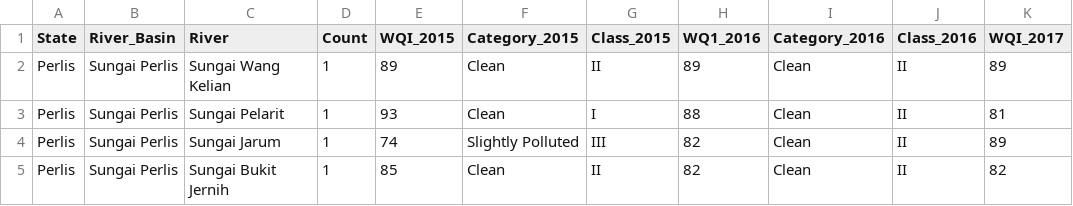
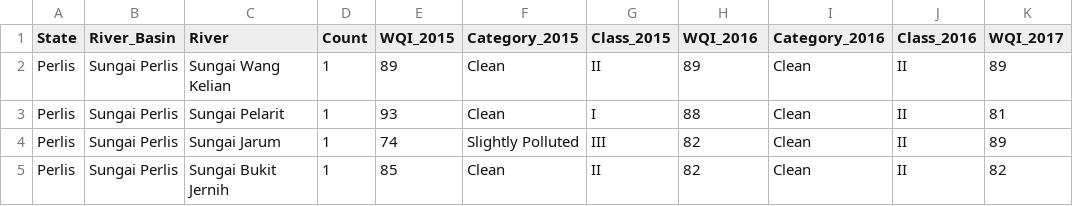
Before and after one commit to HYuanAi/FIT3179, a CSV file: Assignment 2/data/Rivers_WQI.csv, drawn as a sheet; only a part is shown; the diff names each change by its address in the sheet, - before the commit and + after, or states it on an @@ line.

Commit message:
renamed column

```diff
--- a/Assignment 2/data/Rivers_WQI.csv
+++ b/Assignment 2/data/Rivers_WQI.csv
-H1: WQ1_2016
+H1: WQI_2016
```
